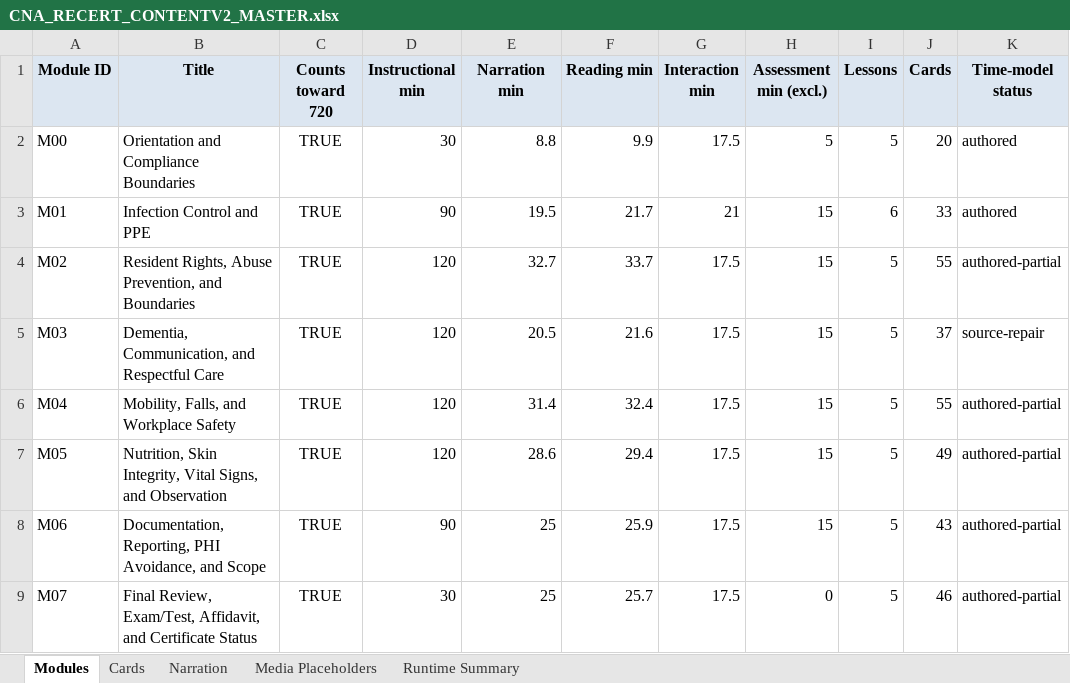
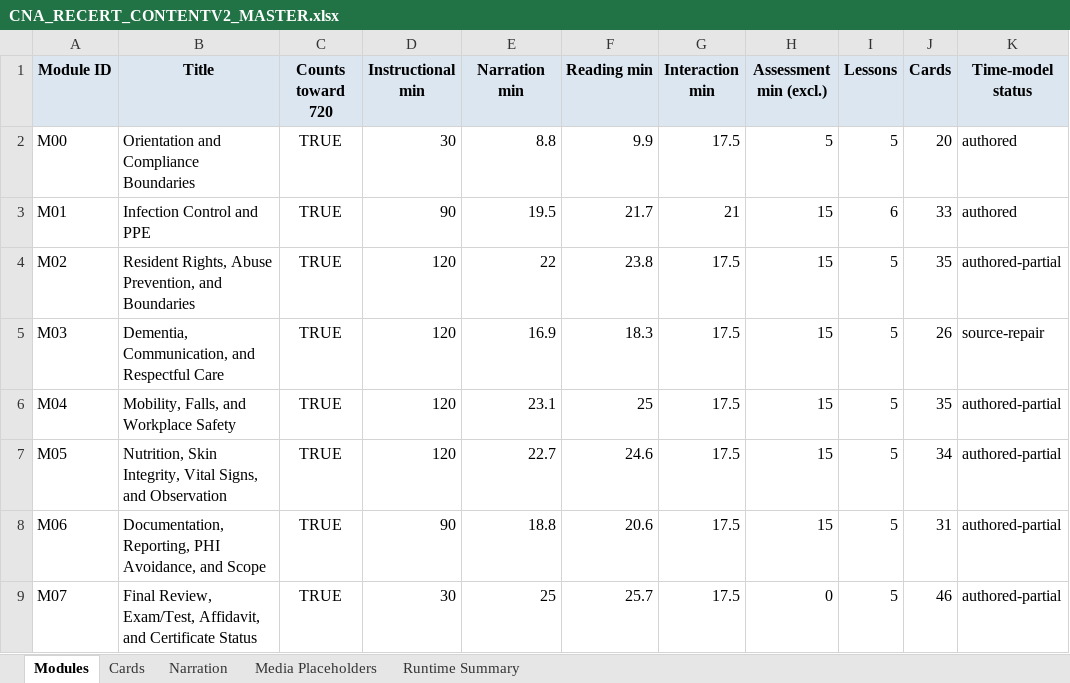
Before and after one commit to robertp-max/CNA_Recertification_Theory_Clinical_Support, an Excel workbook: CNA-Recert-Course/ContentV2/xlsx/CNA_RECERT_CONTENTV2_MASTER.xlsx, sheet Modules, drawn as a sheet; only a part is shown; values as stored, in another font and other column widths than the file's, no borders; the diff names each change by its address in the sheet, - before the commit and + after, or states it on an @@ line.

```diff
--- a/CNA-Recert-Course/ContentV2/xlsx/CNA_RECERT_CONTENTV2_MASTER.xlsx (sheet Modules)
+++ b/CNA-Recert-Course/ContentV2/xlsx/CNA_RECERT_CONTENTV2_MASTER.xlsx (sheet Modules)
-E4 (Narration min): 32.7
+E4 (Narration min): 22
-F4 (Reading min): 33.7
+F4 (Reading min): 23.8
-J4 (Cards): 55
+J4 (Cards): 35
-E5 (Narration min): 20.5
+E5 (Narration min): 16.9
-F5 (Reading min): 21.6
+F5 (Reading min): 18.3
-J5 (Cards): 37
+J5 (Cards): 26
-E6 (Narration min): 31.4
+E6 (Narration min): 23.1
-F6 (Reading min): 32.4
+F6 (Reading min): 25
-J6 (Cards): 55
+J6 (Cards): 35
-E7 (Narration min): 28.6
+E7 (Narration min): 22.7
-F7 (Reading min): 29.4
+F7 (Reading min): 24.6
-J7 (Cards): 49
+J7 (Cards): 34
-E8 (Narration min): 25
+E8 (Narration min): 18.8
-F8 (Reading min): 25.9
+F8 (Reading min): 20.6
-J8 (Cards): 43
+J8 (Cards): 31
```
Also changed, not shown: sheet Cards, sheet Narration, sheet Media Placeholders, sheet Runtime Summary, 15 other files.
